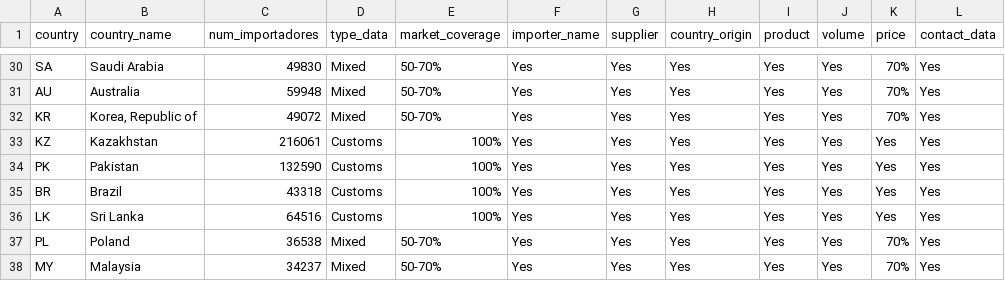
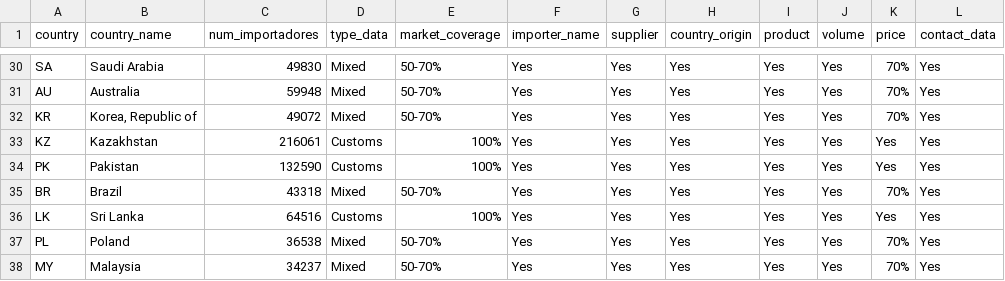
Before and after one commit to HBG20/landing-data, a CSV file: importers_by_market.csv, drawn as a sheet; only a part is shown, gaps mark what is left out.

```diff
--- a/importers_by_market.csv
+++ b/importers_by_market.csv
@@ -34,3 +34,3 @@ KZ;Kazakhstan;216061;Customs;100%;Yes;Yes;Yes;Yes;Yes;Yes;Yes
 PK;Pakistan;132590;Customs;100%;Yes;Yes;Yes;Yes;Yes;Yes;Yes
-BR;Brazil;43318;Customs;100%;Yes;Yes;Yes;Yes;Yes;Yes;Yes
+BR;Brazil;43318;Mixed;50-70%;Yes;Yes;Yes;Yes;Yes;70%;Yes
 LK;Sri Lanka;64516;Customs;100%;Yes;Yes;Yes;Yes;Yes;Yes;Yes
```
Also changed, not shown: 4 other files.
